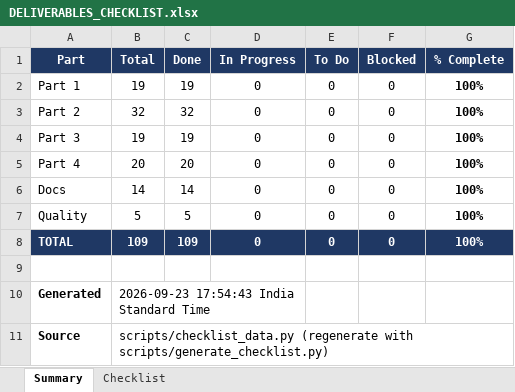
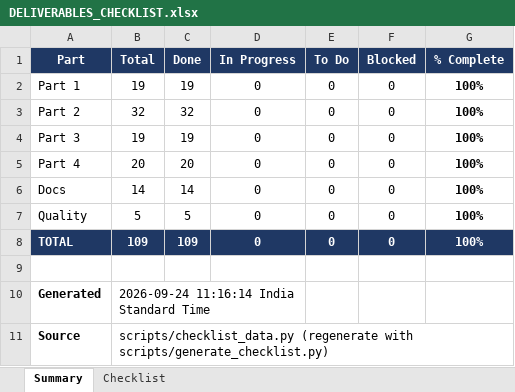
Before and after one commit to pankaj29/ML-Engineer-Challenge, an Excel workbook: DELIVERABLES_CHECKLIST.xlsx, sheet Summary, drawn as a sheet; values as stored, in another font and other column widths than the file's, no borders; the diff names each change by its address in the sheet, - before the commit and + after, or states it on an @@ line.

```diff
--- a/DELIVERABLES_CHECKLIST.xlsx (sheet Summary)
+++ b/DELIVERABLES_CHECKLIST.xlsx (sheet Summary)
-B10 (Total): 2026-09-23 17:54:43 India Standard Time
+B10 (Total): 2026-09-24 11:16:14 India Standard Time
```
Also changed, not shown: 26 other files.
